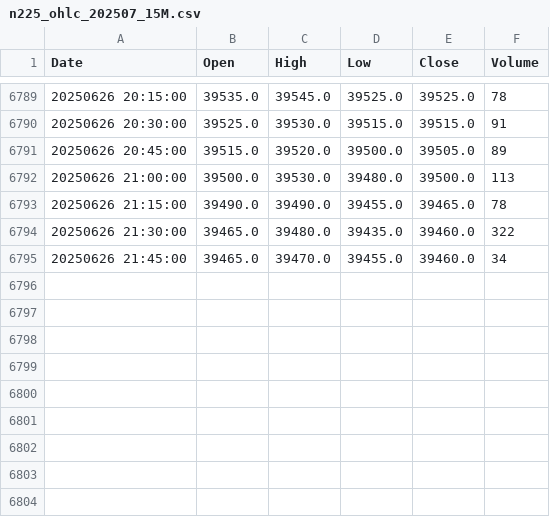
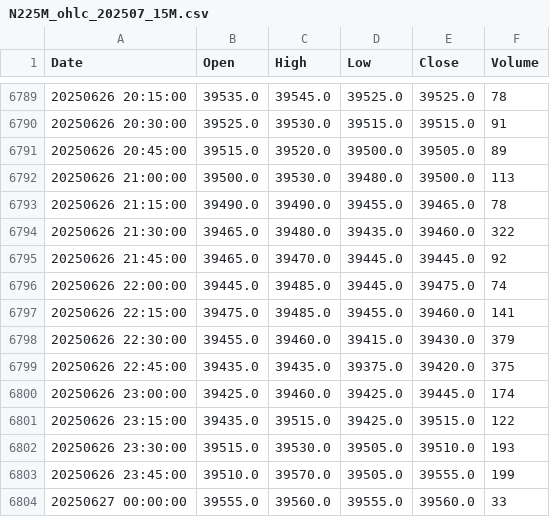
Before and after one commit to auditive-tokyo/stock-price-prediction-transformer, a CSV file: chart_csvs/N225M_ohlc_202507_15M.csv (was chart_csvs/n225_ohlc_202507_15M.csv), drawn as a sheet; only a part is shown, gaps mark what is left out.

```diff
--- a/chart_csvs/n225_ohlc_202507_15M.csv
+++ b/chart_csvs/N225M_ohlc_202507_15M.csv
@@ -6794,2 +6794,11 @@ Date,Open,High,Low,Close,Volume
 20250626 21:30:00,39465.0,39480.0,39435.0,39460.0,322
-20250626 21:45:00,39465.0,39470.0,39455.0,39460.0,34
+20250626 21:45:00,39465.0,39470.0,39445.0,39445.0,92
+20250626 22:00:00,39445.0,39485.0,39445.0,39475.0,74
+20250626 22:15:00,39475.0,39485.0,39455.0,39460.0,141
+20250626 22:30:00,39455.0,39460.0,39415.0,39430.0,379
+20250626 22:45:00,39435.0,39435.0,39375.0,39420.0,375
+20250626 23:00:00,39425.0,39460.0,39425.0,39445.0,174
+20250626 23:15:00,39435.0,39515.0,39425.0,39515.0,122
+20250626 23:30:00,39515.0,39530.0,39505.0,39510.0,193
+20250626 23:45:00,39510.0,39570.0,39505.0,39555.0,199
+20250627 00:00:00,39555.0,39560.0,39555.0,39560.0,33
```
Also changed, not shown: chart_csvs/N225M_ohlc_202507_4H.csv, chart_csvs/n225_ohlc_202509_15M.csv, 20 other files.
